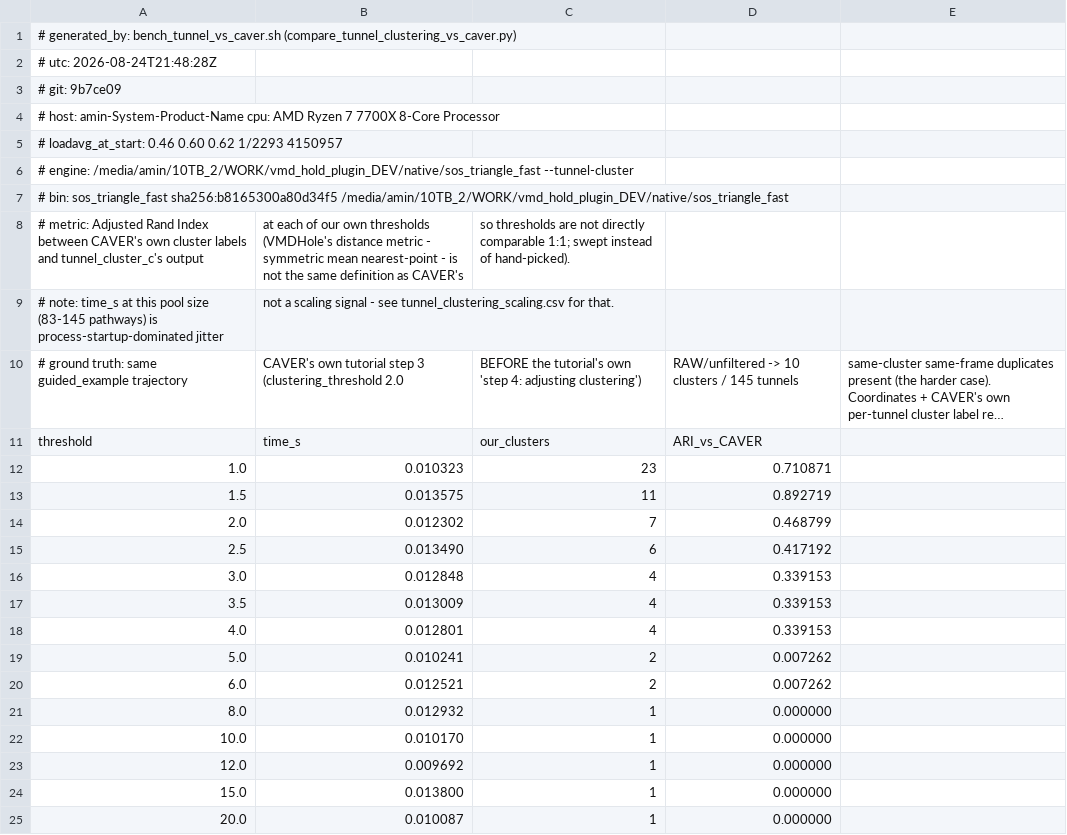
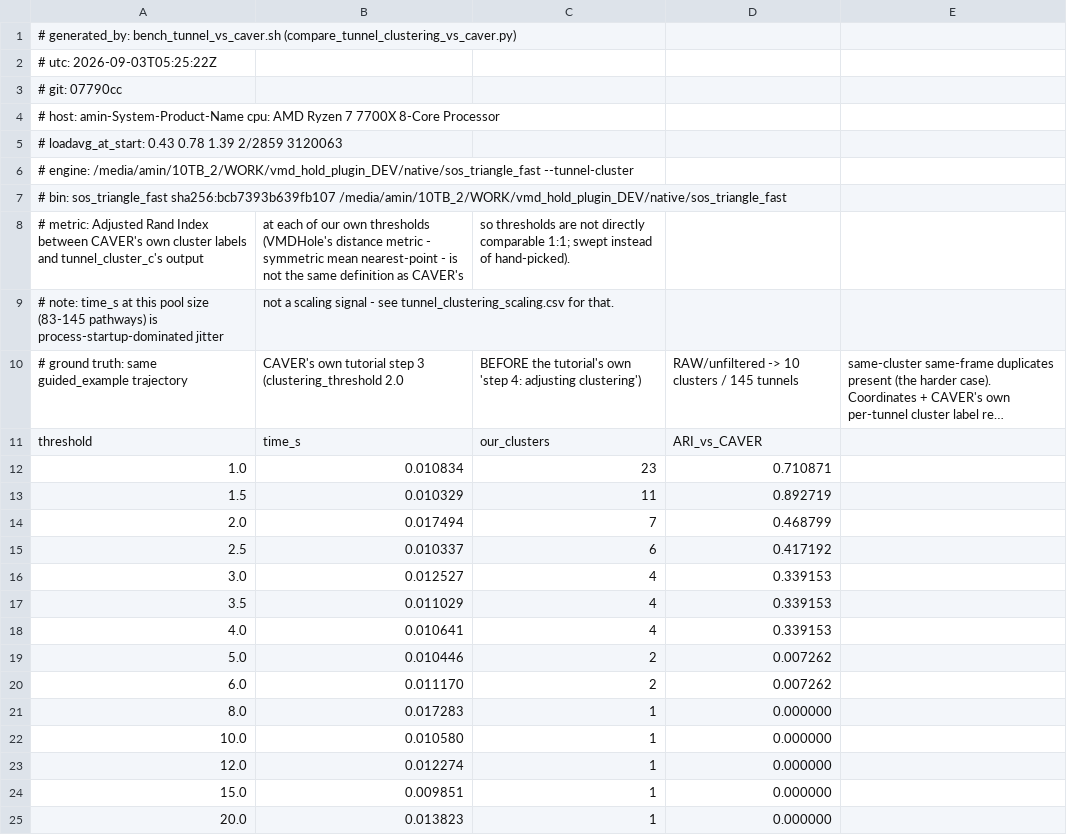
Before and after one commit to aminkvh/VMDHole, a CSV file: paper/benchmarks/results/tunnel_vs_caver_step3_unfiltered.csv, drawn as a sheet; long unchanged cells end in ….

```diff
--- a/paper/benchmarks/results/tunnel_vs_caver_step3_unfiltered.csv
+++ b/paper/benchmarks/results/tunnel_vs_caver_step3_unfiltered.csv
@@ -1,8 +1,8 @@
 # generated_by: bench_tunnel_vs_caver.sh (compare_tunnel_clustering_vs_caver.py)
-# utc: 2026-08-24T21:48:28Z
-# git: 9b7ce09
+# utc: 2026-09-03T05:25:22Z
+# git: 07790cc
 # host: amin-System-Product-Name  cpu: AMD Ryzen 7 7700X 8-Core Processor
-# loadavg_at_start: 0.46 0.60 0.62 1/2293 4150957
+# loadavg_at_start: 0.43 0.78 1.39 2/2859 3120063
 # engine: /media/amin/10TB_2/WORK/vmd_hold_plugin_DEV/native/sos_triangle_fast --tunnel-cluster
-# bin: sos_triangle_fast sha256:b8165300a80d34f5 /media/amin/10TB_2/WORK/vmd_hold_plugin_DEV/native/sos_triangle_fast
+# bin: sos_triangle_fast sha256:bcb7393b639fb107 /media/amin/10TB_2/WORK/vmd_hold_plugin_DEV/native/sos_triangle_fast
 # metric: Adjusted Rand Index between CAVER's own cluster labels and tunnel_cluster_c's output, at each of our own thresholds (VMDHole's distance metric - symmetric mean nearest-point - is not the same definition as CAVER's, so thresholds are not directly comparable 1:1; swept instead of hand-picked).
@@ -11,15 +11,15 @@
 threshold,time_s,our_clusters,ARI_vs_CAVER
-1.0,0.010323,23,0.710871
-1.5,0.013575,11,0.892719
-2.0,0.012302,7,0.468799
-2.5,0.013490,6,0.417192
-3.0,0.012848,4,0.339153
-3.5,0.013009,4,0.339153
-4.0,0.012801,4,0.339153
-5.0,0.010241,2,0.007262
-6.0,0.012521,2,0.007262
-8.0,0.012932,1,0.000000
-10.0,0.010170,1,0.000000
-12.0,0.009692,1,0.000000
-15.0,0.013800,1,0.000000
-20.0,0.010087,1,0.000000
+1.0,0.010834,23,0.710871
+1.5,0.010329,11,0.892719
+2.0,0.017494,7,0.468799
+2.5,0.010337,6,0.417192
+3.0,0.012527,4,0.339153
+3.5,0.011029,4,0.339153
+4.0,0.010641,4,0.339153
+5.0,0.010446,2,0.007262
+6.0,0.011170,2,0.007262
+8.0,0.017283,1,0.000000
+10.0,0.010580,1,0.000000
+12.0,0.012274,1,0.000000
+15.0,0.009851,1,0.000000
+20.0,0.013823,1,0.000000
```
Also changed, not shown: paper/benchmarks/results/poreanalyser_ellipse.csv, paper/benchmarks/results/tunnel_clustering_real_pool.csv, 14 other files.
